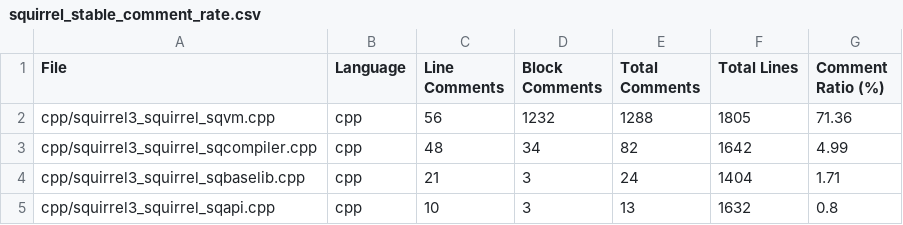
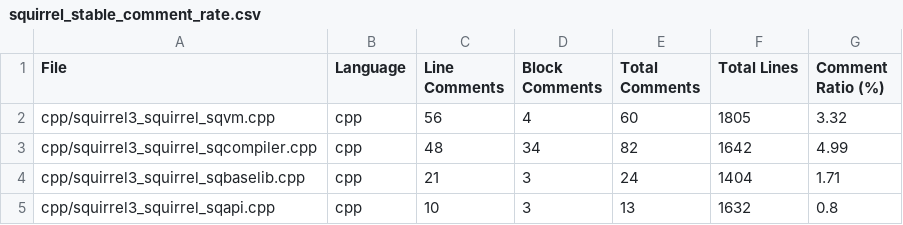
Before and after one commit to IchinaZiru/filtered-code-archive, a CSV file: squirrel_stable/squirrel_stable_comment_rate.csv, drawn as a sheet.

Commit message:
Squirrel Stable

```diff
--- a/squirrel_stable/squirrel_stable_comment_rate.csv
+++ b/squirrel_stable/squirrel_stable_comment_rate.csv
@@ -1,3 +1,3 @@
 File,Language,Line Comments,Block Comments,Total Comments,Total Lines,Comment Ratio (%)
-cpp/squirrel3_squirrel_sqvm.cpp,cpp,56,1232,1288,1805,71.36
+cpp/squirrel3_squirrel_sqvm.cpp,cpp,56,4,60,1805,3.32
 cpp/squirrel3_squirrel_sqcompiler.cpp,cpp,48,34,82,1642,4.99
```
